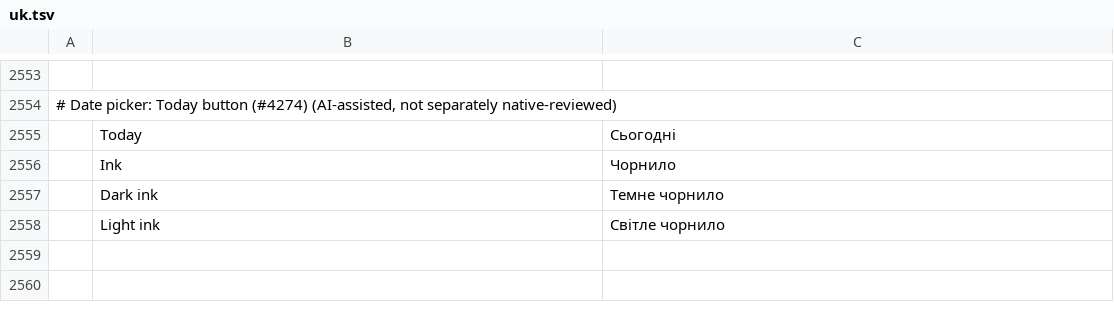
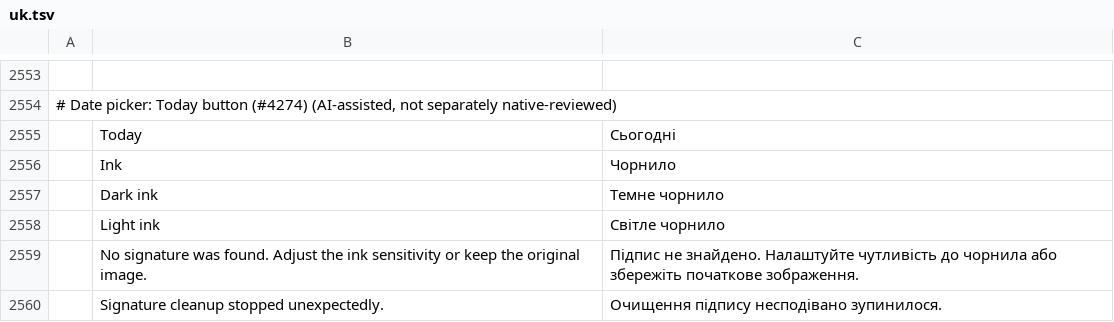
Before and after one commit to ckiikc/pdfcraft, a TSV file: crates/ui-egui/src/i18n/uk.tsv, drawn as a sheet; only a part is shown, gaps mark what is left out; the diff names each change by its address in the sheet, - before the commit and + after, or states it on an @@ line.

```diff
--- a/crates/ui-egui/src/i18n/uk.tsv
+++ b/crates/ui-egui/src/i18n/uk.tsv
+row 2559:  | No signature was found. Adjust the ink sensitivity or keep the original image. | Підпис не знайдено. Налаштуйте чутливість до чорнила або збережіть початкове зображення.
+row 2560:  | Signature cleanup stopped unexpectedly. | Очищення підпису несподівано зупинилося.
```
Also changed, not shown: crates/ui-egui/src/i18n/bg.tsv, crates/ui-egui/src/i18n/el.tsv, 31 other files.
